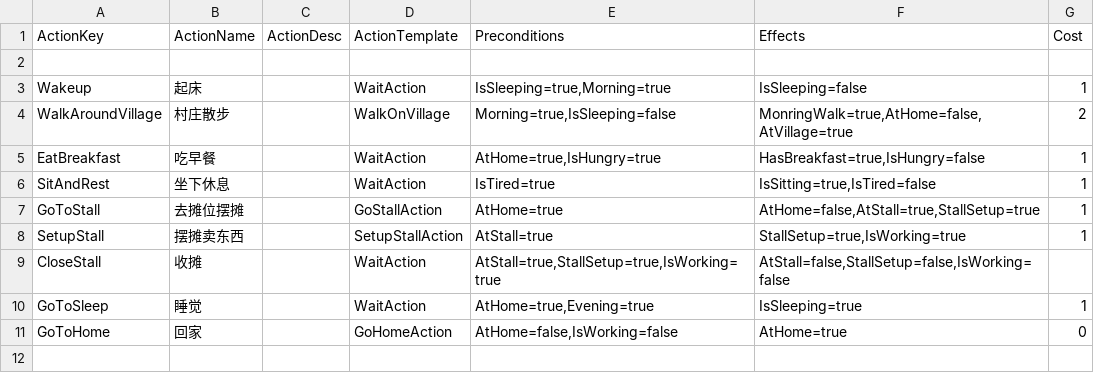
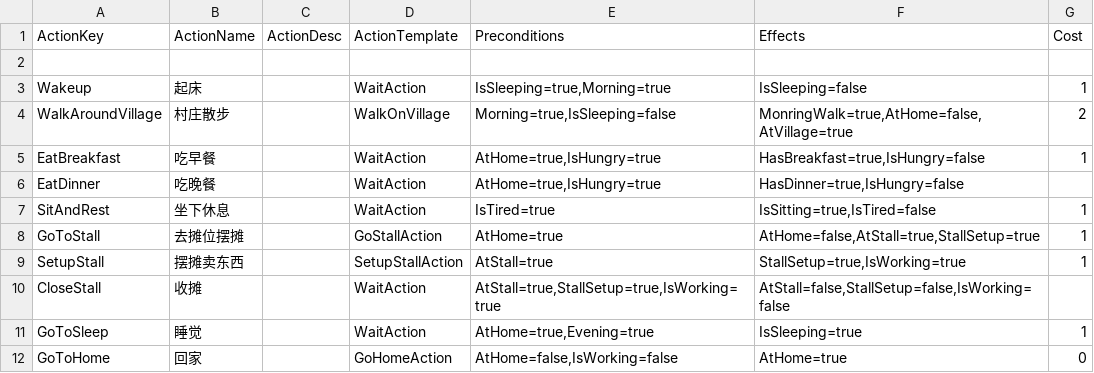
Before and after one commit to unphics/ikun, a CSV file: Config/Goap/Action.csv, drawn as a sheet.

```diff
--- a/Config/Goap/Action.csv
+++ b/Config/Goap/Action.csv
@@ -5,2 +5,3 @@ WalkAroundVillage|村庄散步||WalkOnVillage|Morning=true,IsSleeping=false|Monr
 EatBreakfast|吃早餐||WaitAction|AtHome=true,IsHungry=true|HasBreakfast=true,IsHungry=false|1
+EatDinner|吃晚餐||WaitAction|AtHome=true,IsHungry=true|HasDinner=true,IsHungry=false|
 SitAndRest|坐下休息||WaitAction|IsTired=true|IsSitting=true,IsTired=false|1
```
Also changed, not shown: Config/Goap/Goal.csv, Config/Goap/State.csv, 4 other files.
